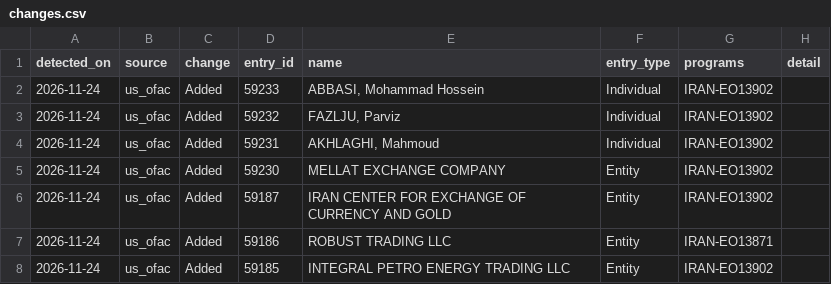
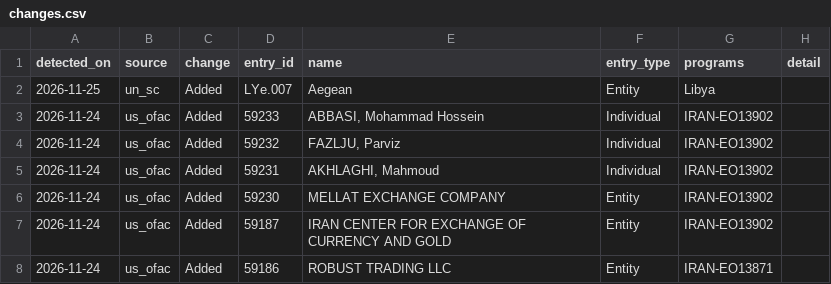
Before and after one commit to angelalara1219/sanctions-list-tracker, a CSV file: data/changes.csv, drawn as a sheet; only a part is shown; the shorter side is filled out with more unchanged rows; the diff names each change by its address in the sheet, - before the commit and + after, or states it on an @@ line.

```diff
--- a/data/changes.csv
+++ b/data/changes.csv
+row 2: 2026-11-25 | un_sc | Added | LYe.007 | Aegean | Entity | Libya
```
Also changed, not shown: data/status.csv, 3 other files.
